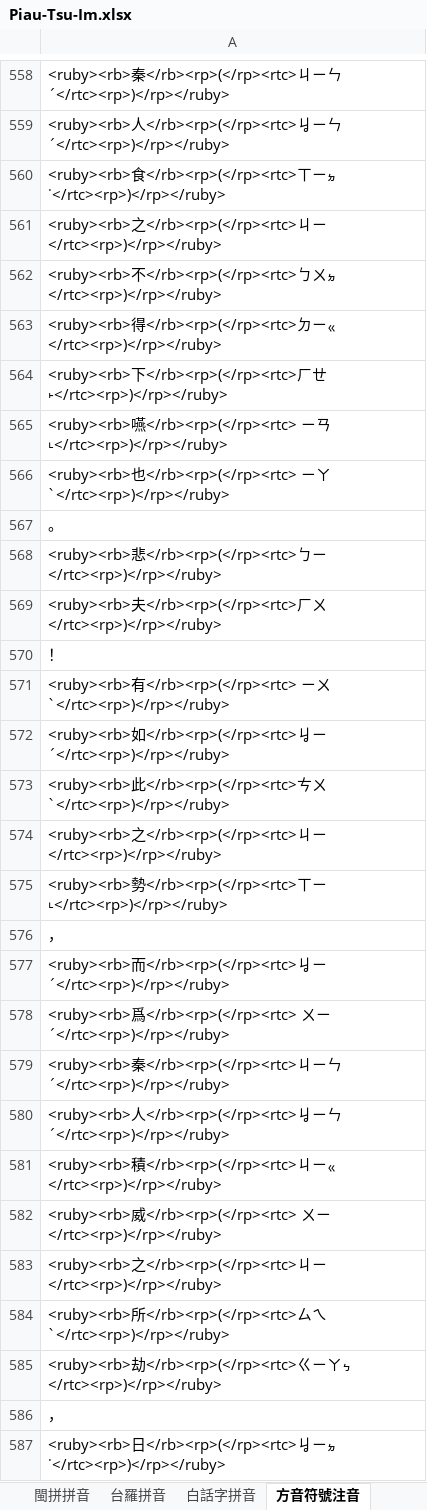
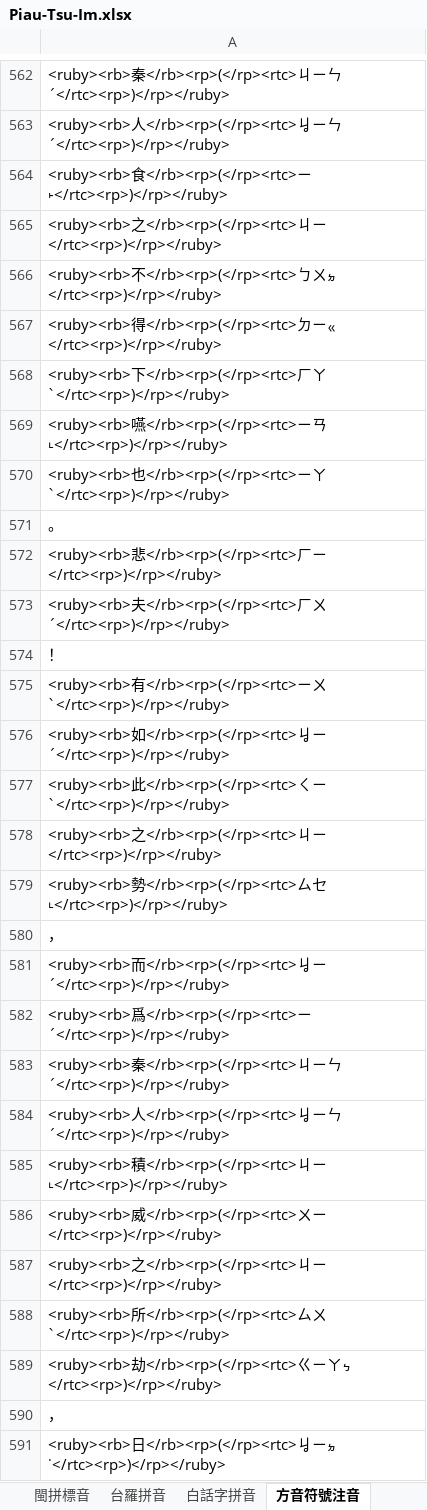
Before and after one commit to AlanJui/Piau-Im, an Excel workbook: output/Piau-Tsu-Im.xlsx, sheet 方音符號注音, drawn as a sheet; only a part is shown, gaps mark what is left out; values as stored, in another font and other column widths than the file's, no borders; addresses are those after the commit; the diff covers the shown part only; the diff names each change by its address in the sheet, - before the commit and + after, or states it on an @@ line.

```diff
--- a/output/Piau-Tsu-Im.xlsx (sheet 方音符號注音)
+++ b/output/Piau-Tsu-Im.xlsx (sheet 方音符號注音)
+sheet tab: 閩拼標音
-A564: …食</rb><rp>(</rp><rtc>ㄒㄧㆵ˙</rtc><rp>)</rp></ruby>
+A564: …食</rb><rp>(</rp><rtc>ㄧ˫</rtc><rp>)</rp></ruby>
-A568: …</rb><rp>(</rp><rtc>ㄏㄝ˫</rtc><rp>)</rp></ruby>
+A568: …</rb><rp>(</rp><rtc>ㄏㄚˋ</rtc><rp>)</rp></ruby>
-A569: …ㄢ˪</rtc><rp>)</rp></ruby>
+A569: …ㄢ˪</rtc><rp>)</rp></ruby>
-A570: …ㄚˋ</rtc><rp>)</rp></ruby>
+A570: …ㄚˋ</rtc><rp>)</rp></ruby>
-A572: …悲</rb><rp>(</rp><rtc>ㄅㄧ</rtc><rp>)</rp></ruby>
+A572: …悲</rb><rp>(</rp><rtc>ㄏㄧ</rtc><rp>)</rp></ruby>
-A573: …ㄏㄨ</rtc><rp>)</rp></ruby>
+A573: …ㄏㄨˊ</rtc><rp>)</rp></ruby>
-A575: …ㄨˋ</rtc><rp>)</rp></ruby>
+A575: …ㄨˋ</rtc><rp>)</rp></ruby>
-A577: …此</rb><rp>(</rp><rtc>ㄘㄨˋ</rtc><rp>)</rp></ruby>
+A577: …此</rb><rp>(</rp><rtc>ㄑㄧˋ</rtc><rp>)</rp></ruby>
-A579: …勢</rb><rp>(</rp><rtc>ㄒㄧ˪</rtc><rp>)</rp></ruby>
+A579: …勢</rb><rp>(</rp><rtc>ㄙㆤ˪</rtc><rp>)</rp></ruby>
-A582: …爲</rb><rp>(</rp><rtc> ㄨㄧˊ</rtc><rp>)</rp></ruby>
+A582: …爲</rb><rp>(</rp><rtc>ㄧˊ</rtc><rp>)</rp></ruby>
-A585: …ㄐㄧㆻ</rtc><rp>)</rp></ruby>
+A585: …ㄐㄧ˪</rtc><rp>)</rp></ruby>
-A586: …ㄧ</rtc><rp>)</rp></ruby>
+A586: …ㄧ</rtc><rp>)</rp></ruby>
-A588: …</rb><rp>(</rp><rtc>ㄙㄟˋ</rtc><rp>)</rp></ruby>
+A588: …</rb><rp>(</rp><rtc>ㄙㄨˋ</rtc><rp>)</rp></ruby>
```
Also changed, not shown: 4 added rows and 243 edited cells elsewhere in this sheet, sheet 字庫表, sheet 漢字注音表, sheet 白話字拼音, sheet 台羅拼音, sheet 缺字表, other sheet tabs, formulas that keep their value, output/【河洛話注音】六國論.xlsx, 14 other files.
